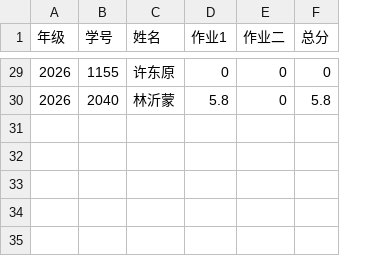
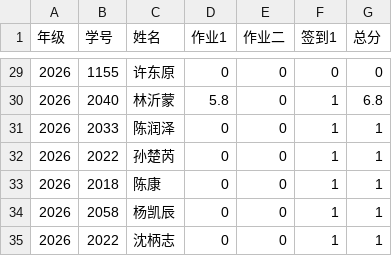
Before and after one commit to bjzgcai/ZGCA26SEQF, a CSV file: data.csv, drawn as a sheet; only a part is shown, gaps mark what is left out; addresses are those after the commit; the diff covers the shown part only; the diff names each change by its address in the sheet, - before the commit and + after, or states it on an @@ line.

```diff
--- a/data.csv
+++ b/data.csv
+column F (签到1), rows 29-30: 0 | 1
-G30 (总分): 5.8
+G30 (总分): 6.8
+row 31: 2026 | 2033 | 陈润泽 | 0 | 0 | 1 | 1
+row 32: 2026 | 2022 | 孙楚芮 | 0 | 0 | 1 | 1
+row 33: 2026 | 2018 | 陈康 | 0 | 0 | 1 | 1
+row 34: 2026 | 2058 | 杨凯辰 | 0 | 0 | 1 | 1
+row 35: 2026 | 2022 | 沈柄志 | 0 | 0 | 1 | 1
```
Also changed, not shown: 24 edited cells elsewhere in this file.
